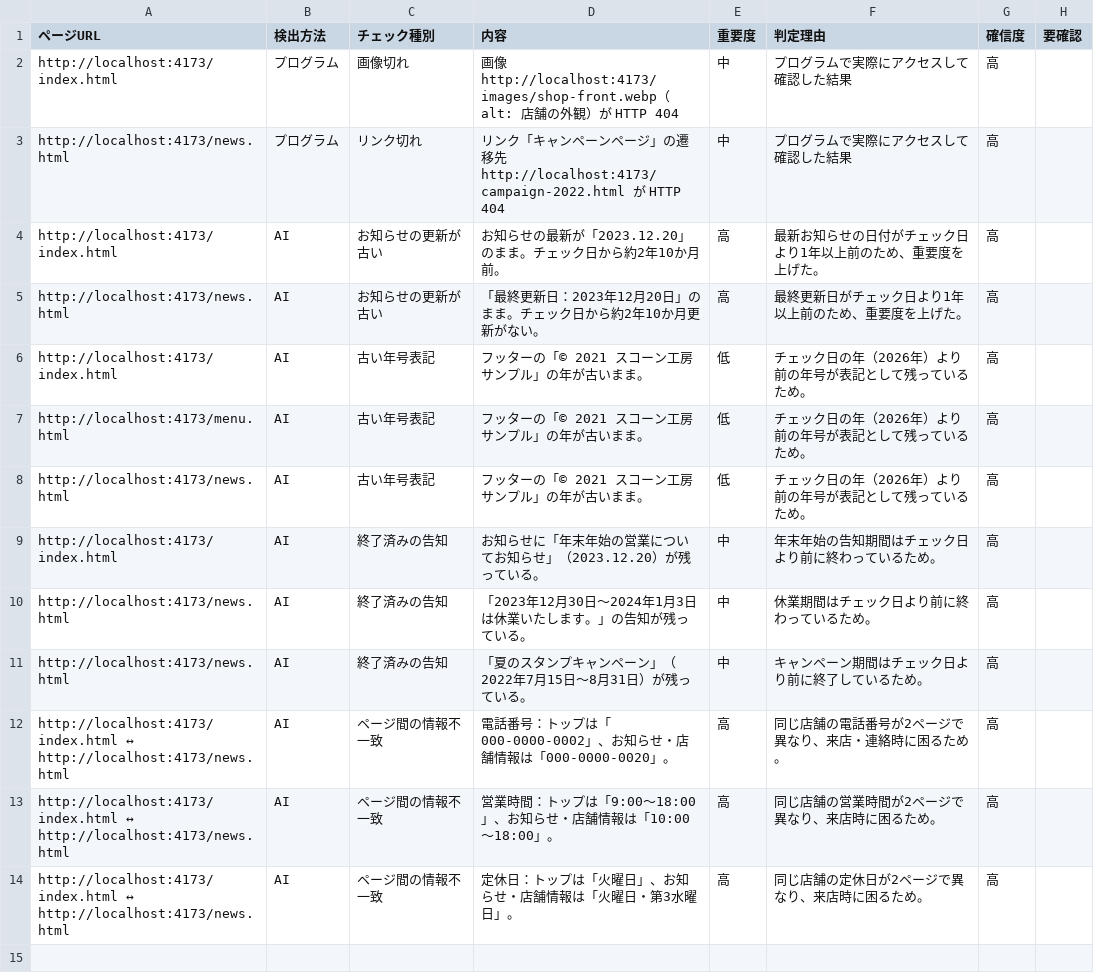
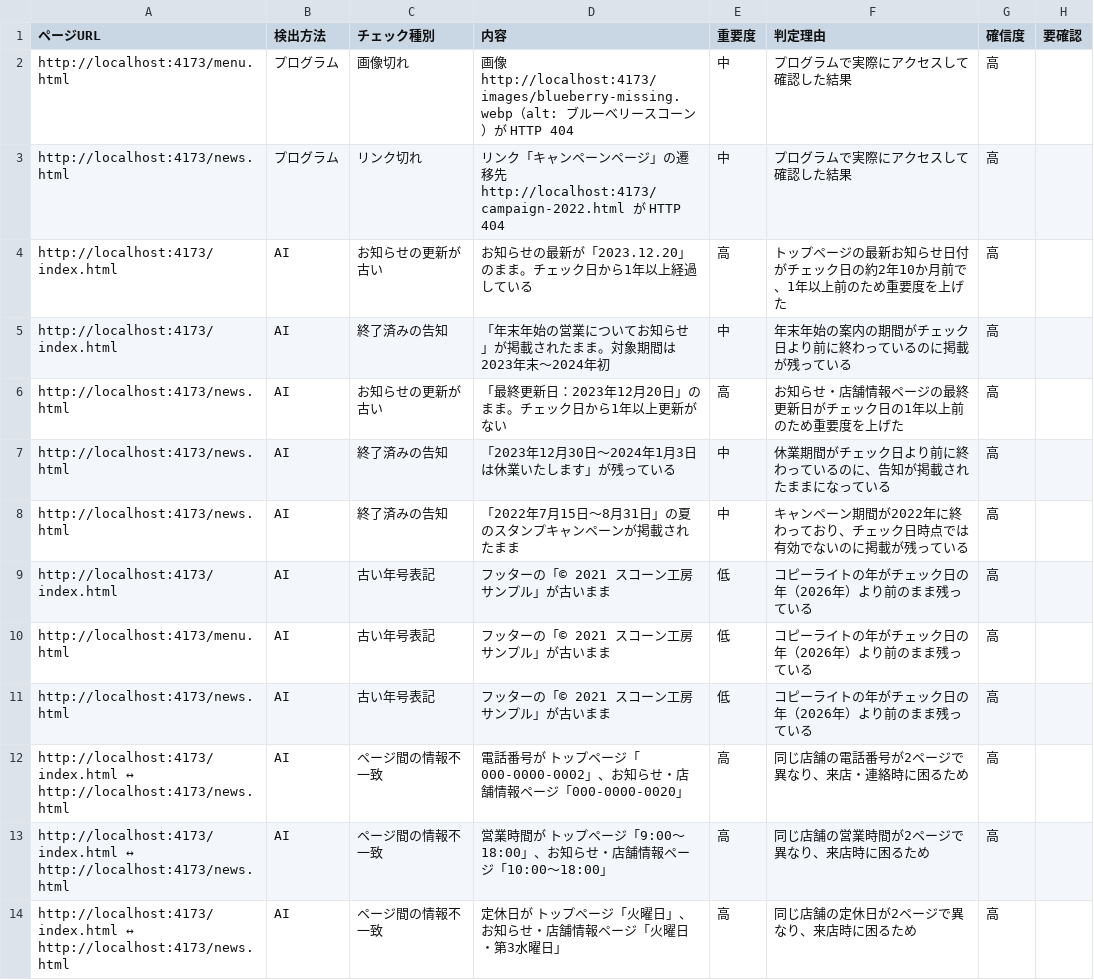
Before and after one commit to TomoCreateService/ai-judge-toolkit, a CSV file: examples/site-check/expected-output.csv, drawn as a sheet.

```diff
--- a/examples/site-check/expected-output.csv
+++ b/examples/site-check/expected-output.csv
@@ -1,14 +1,14 @@
 ページURL,検出方法,チェック種別,内容,重要度,判定理由,確信度,要確認
-http://localhost:4173/index.html,プログラム,画像切れ,画像 http://localhost:4173/images/shop-front.webp（alt: 店舗の外観）が HTTP 404,中,プログラムで実際にアクセスして確認した結果,高,
+http://localhost:4173/menu.html,プログラム,画像切れ,画像 http://localhost:4173/images/blueberry-missing.webp（alt: ブルーベリースコーン）が HTTP 404,中,プログラムで実際にアクセスして確認した結果,高,
 http://localhost:4173/news.html,プログラム,リンク切れ,リンク「キャンペーンページ」の遷移先 http://localhost:4173/campaign-2022.html が HTTP 404,中,プログラムで実際にアクセスして確認した結果,高,
-http://localhost:4173/index.html,AI,お知らせの更新が古い,お知らせの最新が「2023.12.20」のまま。チェック日から約2年10か月前。,高,最新お知らせの日付がチェック日より1年以上前のため、重要度を上げた。,高,
-http://localhost:4173/news.html,AI,お知らせの更新が古い,「最終更新日：2023年12月20日」のまま。チェック日から約2年10か月更新がない。,高,最終更新日がチェック日より1年以上前のため、重要度を上げた。,高,
-http://localhost:4173/index.html,AI,古い年号表記,フッターの「© 2021 スコーン工房 サンプル」の年が古いまま。,低,チェック日の年（2026年）より前の年号が表記として残っているため。,高,
-http://localhost:4173/menu.html,AI,古い年号表記,フッターの「© 2021 スコーン工房 サンプル」の年が古いまま。,低,チェック日の年（2026年）より前の年号が表記として残っているため。,高,
-http://localhost:4173/news.html,AI,古い年号表記,フッターの「© 2021 スコーン工房 サンプル」の年が古いまま。,低,チェック日の年（2026年）より前の年号が表記として残っているため。,高,
-http://localhost:4173/index.html,AI,終了済みの告知,お知らせに「年末年始の営業についてお知らせ」（2023.12.20）が残っている。,中,年末年始の告知期間はチェック日より前に終わっているため。,高,
-http://localhost:4173/news.html,AI,終了済みの告知,「2023年12月30日〜2024年1月3日は休業いたします。」の告知が残っている。,中,休業期間はチェック日より前に終わっているため。,高,
-http://localhost:4173/news.html,AI,終了済みの告知,「夏のスタンプキャンペーン」（2022年7月15日〜8月31日）が残っている。,中,キャンペーン期間はチェック日より前に終了しているため。,高,
-http://localhost:4173/index.html ↔ http://localhost:4173/news.html,AI,ページ間の情報不一致,電話番号：トップは「000-0000-0002」、お知らせ・店舗情報は「000-0000-0020」。,高,同じ店舗の電話番号が2ページで異なり、来店・連絡時に困るため。,高,
-http://localhost:4173/index.html ↔ http://localhost:4173/news.html,AI,ページ間の情報不一致,営業時間：トップは「9:00〜18:00」、お知らせ・店舗情報は「10:00〜18:00」。,高,同じ店舗の営業時間が2ページで異なり、来店時に困るため。,高,
-http://localhost:4173/index.html ↔ http://localhost:4173/news.html,AI,ページ間の情報不一致,定休日：トップは「火曜日」、お知らせ・店舗情報は「火曜日・第3水曜日」。,高,同じ店舗の定休日が2ページで異なり、来店時に困るため。,高,
+http://localhost:4173/index.html,AI,お知らせの更新が古い,お知らせの最新が「2023.12.20」のまま。チェック日から1年以上経過している,高,トップページの最新お知らせ日付がチェック日の約2年10か月前で、1年以上前のため重要度を上げた,高,
+http://localhost:4173/index.html,AI,終了済みの告知,「年末年始の営業についてお知らせ」が掲載されたまま。対象期間は2023年末〜2024年初,中,年末年始の案内の期間がチェック日より前に終わっているのに掲載が残っている,高,
+http://localhost:4173/news.html,AI,お知らせの更新が古い,「最終更新日：2023年12月20日」のまま。チェック日から1年以上更新がない,高,お知らせ・店舗情報ページの最終更新日がチェック日の1年以上前のため重要度を上げた,高,
+http://localhost:4173/news.html,AI,終了済みの告知,「2023年12月30日〜2024年1月3日は休業いたします」が残っている,中,休業期間がチェック日より前に終わっているのに、告知が掲載されたままになっている,高,
+http://localhost:4173/news.html,AI,終了済みの告知,「2022年7月15日〜8月31日」の夏のスタンプキャンペーンが掲載されたまま,中,キャンペーン期間が2022年に終わっており、チェック日時点では有効でないのに掲載が残っている,高,
+http://localhost:4173/index.html,AI,古い年号表記,フッターの「© 2021 スコーン工房 サンプル」が古いまま,低,コピーライトの年がチェック日の年（2026年）より前のまま残っている,高,
+http://localhost:4173/menu.html,AI,古い年号表記,フッターの「© 2021 スコーン工房 サンプル」が古いまま,低,コピーライトの年がチェック日の年（2026年）より前のまま残っている,高,
+http://localhost:4173/news.html,AI,古い年号表記,フッターの「© 2021 スコーン工房 サンプル」が古いまま,低,コピーライトの年がチェック日の年（2026年）より前のまま残っている,高,
+http://localhost:4173/index.html ↔ http://localhost:4173/news.html,AI,ページ間の情報不一致,電話番号が トップページ「000-0000-0002」、お知らせ・店舗情報ページ「000-0000-0020」,高,同じ店舗の電話番号が2ページで異なり、来店・連絡時に困るため,高,
+http://localhost:4173/index.html ↔ http://localhost:4173/news.html,AI,ページ間の情報不一致,営業時間が トップページ「9:00〜18:00」、お知らせ・店舗情報ページ「10:00〜18:00」,高,同じ店舗の営業時間が2ページで異なり、来店時に困るため,高,
+http://localhost:4173/index.html ↔ http://localhost:4173/news.html,AI,ページ間の情報不一致,定休日が トップページ「火曜日」、お知らせ・店舗情報ページ「火曜日・第3水曜日」,高,同じ店舗の定休日が2ページで異なり、来店時に困るため,高,
```
Also changed, not shown: 9 other files.
